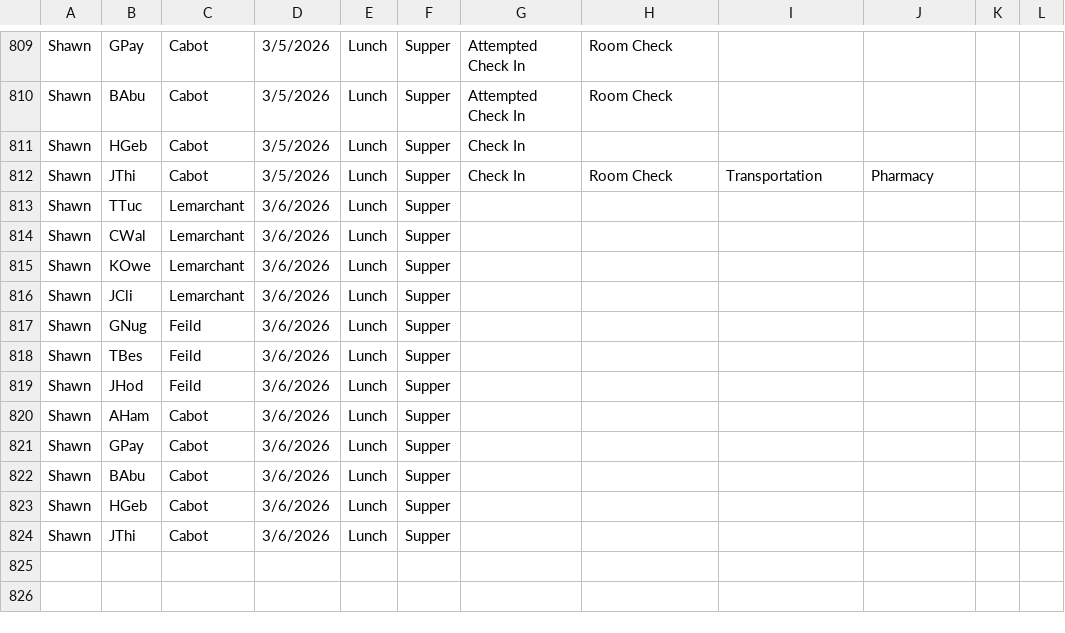
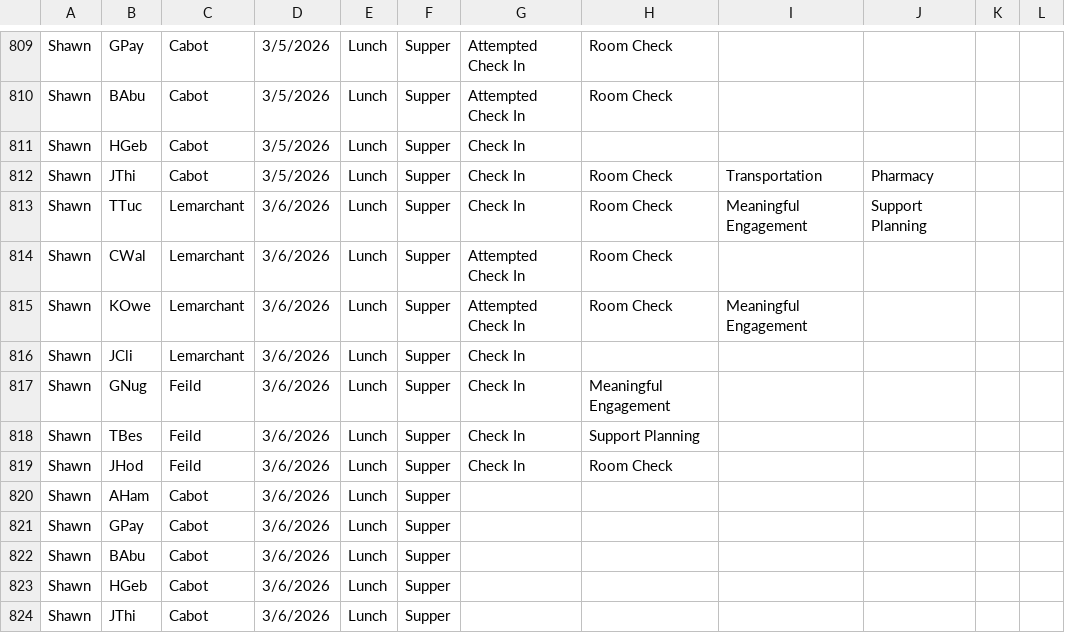
Before and after one commit to rcahill-code/homes-live, a CSV file: data/homes.csv, drawn as a sheet; only a part is shown, gaps mark what is left out.

```diff
--- a/data/homes.csv
+++ b/data/homes.csv
@@ -812,9 +812,9 @@ Shawn,HGeb,Cabot,3/5/2026,Lunch,Supper,Check In,,,,,
 Shawn,JThi,Cabot,3/5/2026,Lunch,Supper,Check In,Room Check,Transportation,Pharmacy,,
-Shawn,TTuc,Lemarchant,3/6/2026,Lunch,Supper,,,,,,
-Shawn,CWal,Lemarchant,3/6/2026,Lunch,Supper,,,,,,
-Shawn,KOwe,Lemarchant,3/6/2026,Lunch,Supper,,,,,,
-Shawn,JCli,Lemarchant,3/6/2026,Lunch,Supper,,,,,,
-Shawn,GNug,Feild,3/6/2026,Lunch,Supper,,,,,,
-Shawn,TBes,Feild,3/6/2026,Lunch,Supper,,,,,,
-Shawn,JHod,Feild,3/6/2026,Lunch,Supper,,,,,,
+Shawn,TTuc,Lemarchant,3/6/2026,Lunch,Supper,Check In,Room Check,Meaningful Engagement,Support Planning,,
+Shawn,CWal,Lemarchant,3/6/2026,Lunch,Supper,Attempted Check In,Room Check,,,,
+Shawn,KOwe,Lemarchant,3/6/2026,Lunch,Supper,Attempted Check In,Room Check,Meaningful Engagement,,,
+Shawn,JCli,Lemarchant,3/6/2026,Lunch,Supper,Check In,,,,,
+Shawn,GNug,Feild,3/6/2026,Lunch,Supper,Check In,Meaningful Engagement,,,,
+Shawn,TBes,Feild,3/6/2026,Lunch,Supper,Check In,Support Planning,,,,
+Shawn,JHod,Feild,3/6/2026,Lunch,Supper,Check In,Room Check,,,,
 Shawn,AHam,Cabot,3/6/2026,Lunch,Supper,,,,,,
```
